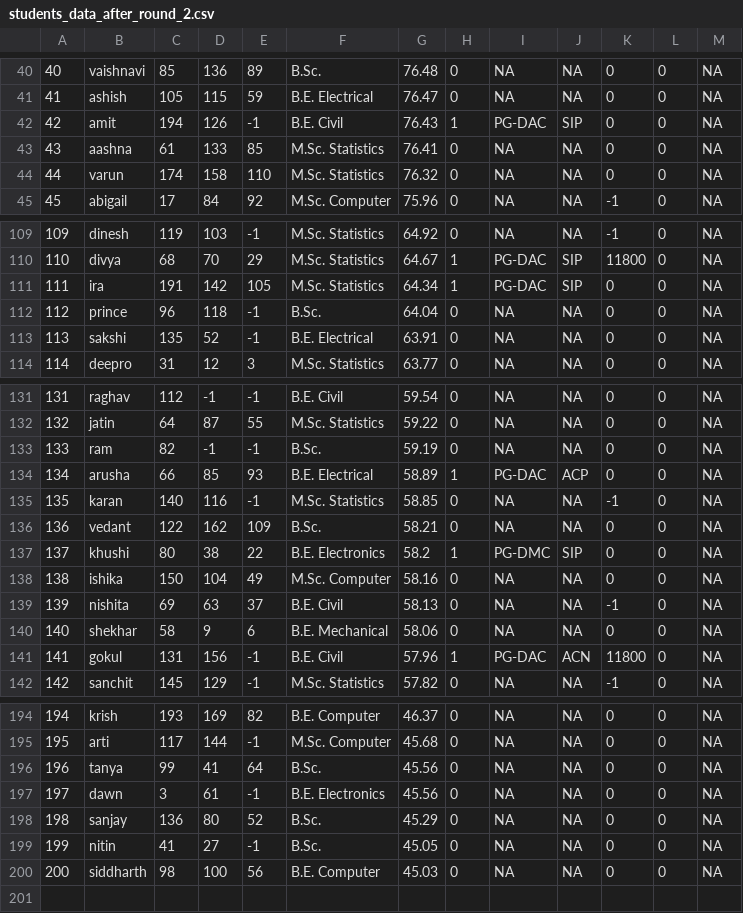
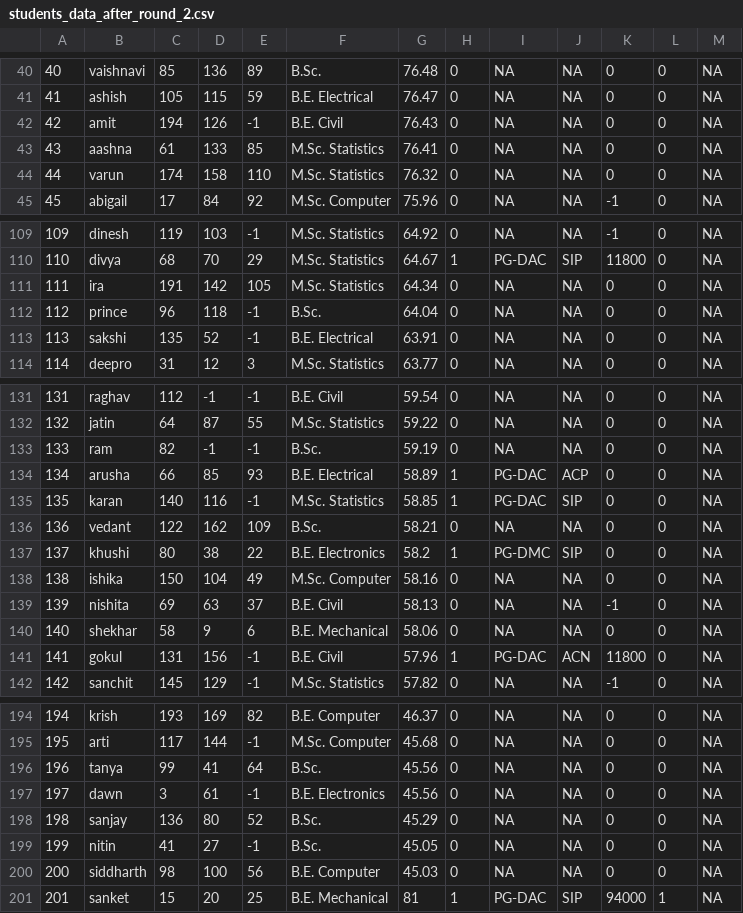
Before and after one commit to SanketChidrewar/Coding-Challenges, a CSV file: CASE STUDY CDAC ADMISSION SYSTEM/CASE_STUDY_CDAC_ADMISSION_SYSTEM/src/results_files/students_data_after_round_2.csv, drawn as a sheet; only a part is shown, gaps mark what is left out.

```diff
--- a/CASE STUDY CDAC ADMISSION SYSTEM/CASE_STUDY_CDAC_ADMISSION_SYSTEM/src/results_files/students_data_after_round_2.csv
+++ b/CASE STUDY CDAC ADMISSION SYSTEM/CASE_STUDY_CDAC_ADMISSION_SYSTEM/src/results_files/students_data_after_round_2.csv
@@ -41,3 +41,3 @@
 41,ashish,105,115,59,B.E. Electrical,76.47,0,NA,NA,0,0,NA
-42,amit,194,126,-1,B.E. Civil,76.43,1,PG-DAC,SIP,0,0,NA
+42,amit,194,126,-1,B.E. Civil,76.43,0,NA,NA,0,0,NA
 43,aashna,61,133,85,M.Sc. Statistics,76.41,0,NA,NA,0,0,NA
@@ -110,3 +110,3 @@
 110,divya,68,70,29,M.Sc. Statistics,64.67,1,PG-DAC,SIP,11800,0,NA
-111,ira,191,142,105,M.Sc. Statistics,64.34,1,PG-DAC,SIP,0,0,NA
+111,ira,191,142,105,M.Sc. Statistics,64.34,0,NA,NA,0,0,NA
 112,prince,96,118,-1,B.Sc.,64.04,0,NA,NA,0,0,NA
@@ -134,3 +134,3 @@
 134,arusha,66,85,93,B.E. Electrical,58.89,1,PG-DAC,ACP,0,0,NA
-135,karan,140,116,-1,M.Sc. Statistics,58.85,0,NA,NA,-1,0,NA
+135,karan,140,116,-1,M.Sc. Statistics,58.85,1,PG-DAC,SIP,0,0,NA
 136,vedant,122,162,109,B.Sc.,58.21,0,NA,NA,0,0,NA
@@ -200 +200,2 @@
 200,siddharth,98,100,56,B.E. Computer,45.03,0,NA,NA,0,0,NA
+201,sanket,15,20,25,B.E. Mechanical,81,1,PG-DAC,SIP,94000,1,NA
```
Also changed, not shown: CASE STUDY CDAC ADMISSION SYSTEM/CASE_STUDY_CDAC_ADMISSION_SYSTEM/src/results_files/students_data_after_round_1.csv, 9 other files.
